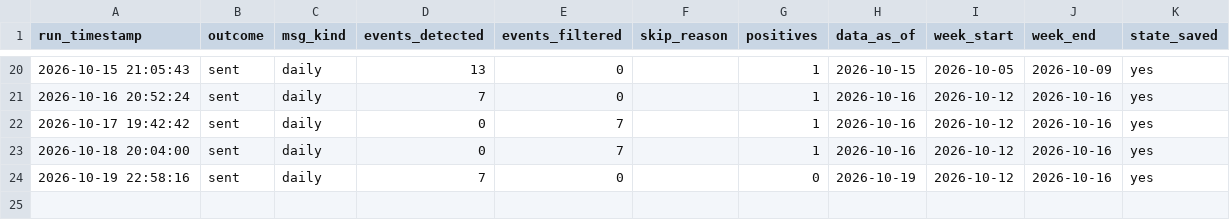
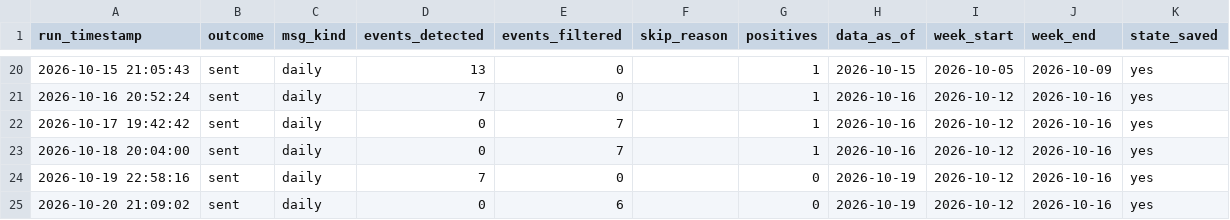
Before and after one commit to ppparthpatel49/CAR_Based_Detection, a CSV file: logs/runs.csv, drawn as a sheet; only a part is shown, gaps mark what is left out; the diff names each change by its address in the sheet, - before the commit and + after, or states it on an @@ line.

```diff
--- a/logs/runs.csv
+++ b/logs/runs.csv
+row 25: 2026-10-20 21:09:02 | sent | daily | 0 | 6 |  | 0 | 2026-10-19 | 2026-10-12 | 2026-10-16 | yes
```
Also changed, not shown: 1 other file.
